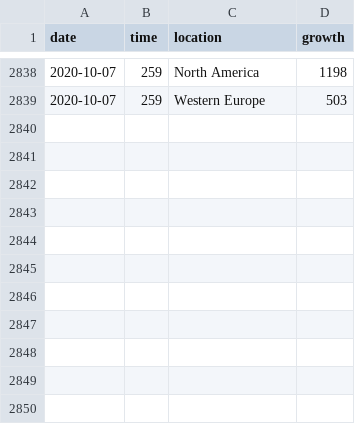
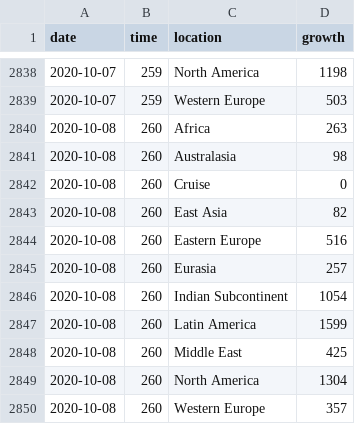
Before and after one commit to robhanssen/covid19-v2, a CSV file: data/covid-continents-deathsgrowth.csv, drawn as a sheet; only a part is shown, gaps mark what is left out.

```diff
--- a/data/covid-continents-deathsgrowth.csv
+++ b/data/covid-continents-deathsgrowth.csv
@@ -2839 +2839,12 @@ date,time,location,growth
 2020-10-07,259,Western Europe,503
+2020-10-08,260,Africa,263
+2020-10-08,260,Australasia,98
+2020-10-08,260,Cruise,0
+2020-10-08,260,East Asia,82
+2020-10-08,260,Eastern Europe,516
+2020-10-08,260,Eurasia,257
+2020-10-08,260,Indian Subcontinent,1054
+2020-10-08,260,Latin America,1599
+2020-10-08,260,Middle East,425
+2020-10-08,260,North America,1304
+2020-10-08,260,Western Europe,357
```
Also changed, not shown: data/covid-continents-deaths.csv, data/covid-continents-spread.csv, 25 other files.
